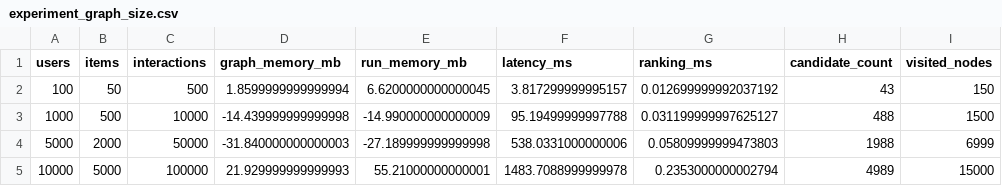
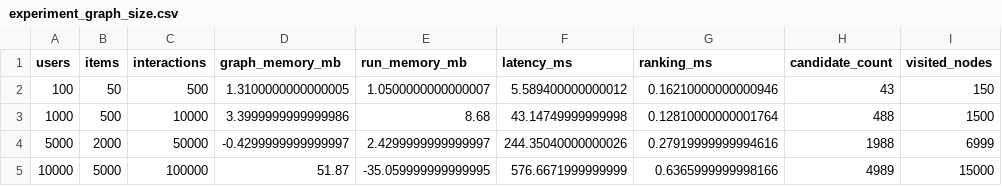
Before and after one commit to HoussamKhanfrii/GRP, a CSV file: results/experiment_graph_size.csv, drawn as a sheet.

```diff
--- a/results/experiment_graph_size.csv
+++ b/results/experiment_graph_size.csv
@@ -1,5 +1,5 @@
 users,items,interactions,graph_memory_mb,run_memory_mb,latency_ms,ranking_ms,candidate_count,visited_nodes
-100,50,500,1.8599999999999994,6.6200000000000045,3.817299999995157,0.012699999992037192,43,150
-1000,500,10000,-14.439999999999998,-14.990000000000009,95.19499999997788,0.031199999997625127,488,1500
-5000,2000,50000,-31.840000000000003,-27.189999999999998,538.0331000000006,0.05809999999473803,1988,6999
-10000,5000,100000,21.929999999999993,55.21000000000001,1483.7088999999978,0.2353000000002794,4989,15000
+100,50,500,1.3100000000000005,1.0500000000000007,5.589400000000012,0.16210000000000946,43,150
+1000,500,10000,3.3999999999999986,8.68,43.14749999999998,0.12810000000001764,488,1500
+5000,2000,50000,-0.4299999999999997,2.4299999999999997,244.35040000000026,0.27919999999994616,1988,6999
+10000,5000,100000,51.87,-35.059999999999995,576.6671999999999,0.6365999999998166,4989,15000
```
Also changed, not shown: results/benchmark_results.csv, results/experiment_depth.csv, 17 other files.
